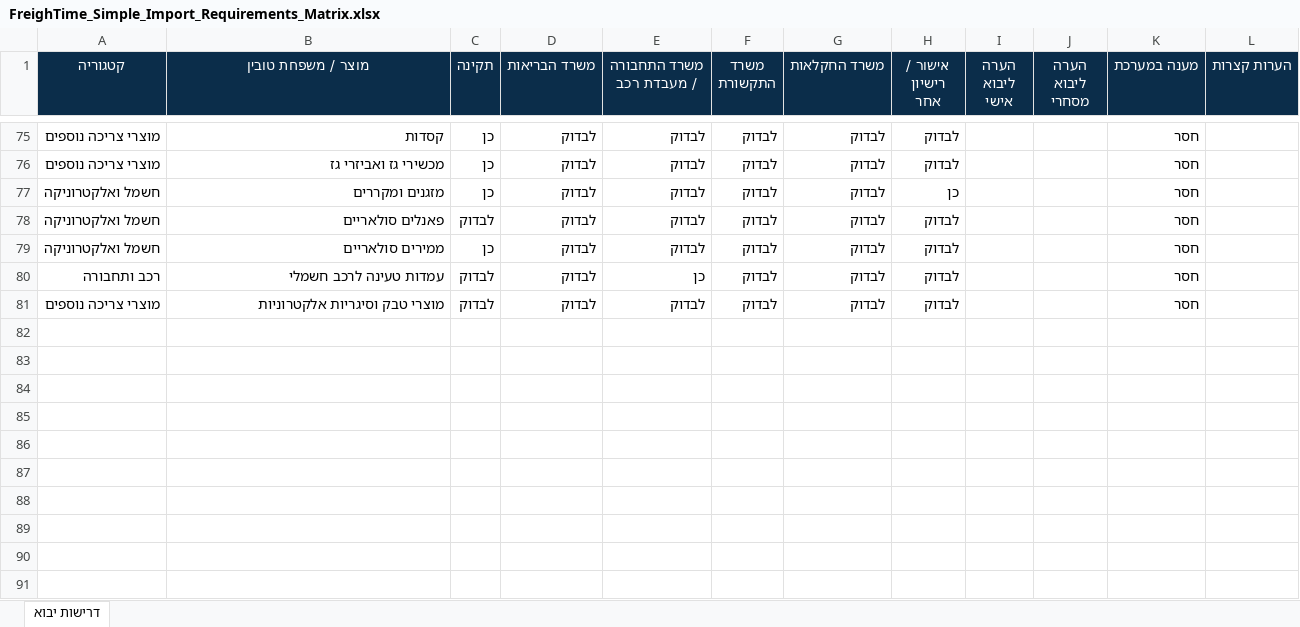
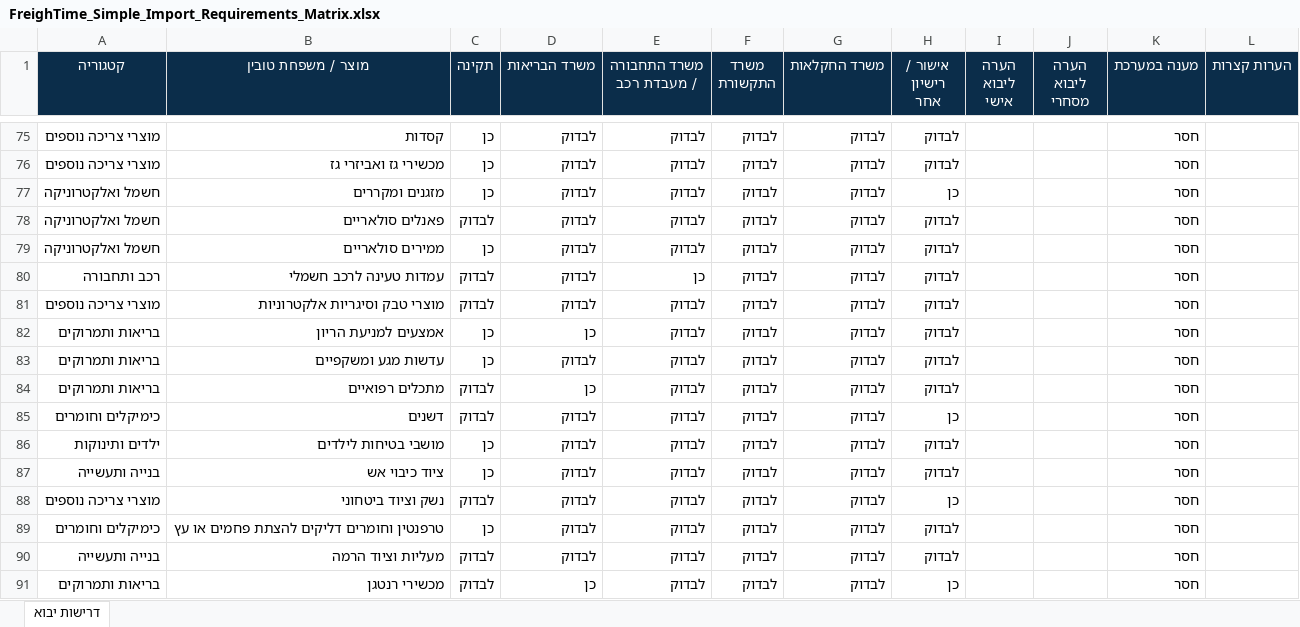
Before and after one commit to RoniAllmo/freightime-preview, an Excel workbook: data/FreighTime_Simple_Import_Requirements_Matrix.xlsx, sheet דרישות יבוא, drawn as a sheet; only a part is shown, gaps mark what is left out; values as stored, in another font and other column widths than the file's, no borders; table styles not drawn; the diff names each change by its address in the sheet, - before the commit and + after, or states it on an @@ line.

```diff
--- a/data/FreighTime_Simple_Import_Requirements_Matrix.xlsx (sheet דרישות יבוא)
+++ b/data/FreighTime_Simple_Import_Requirements_Matrix.xlsx (sheet דרישות יבוא)
+row 82: בריאות ותמרוקים | אמצעים למניעת הריון | כן | כן | לבדוק | לבדוק | לבדוק | לבדוק |  |  | חסר
+row 83: בריאות ותמרוקים | עדשות מגע ומשקפיים | כן | לבדוק | לבדוק | לבדוק | לבדוק | לבדוק |  |  | חסר
+row 84: בריאות ותמרוקים | מתכלים רפואיים | לבדוק | כן | לבדוק | לבדוק | לבדוק | לבדוק |  |  | חסר
+row 85: כימיקלים וחומרים | דשנים | לבדוק | לבדוק | לבדוק | לבדוק | לבדוק | כן |  |  | חסר
+row 86: ילדים ותינוקות | מושבי בטיחות לילדים | כן | לבדוק | לבדוק | לבדוק | לבדוק | לבדוק |  |  | חסר
+row 87: בנייה ותעשייה | ציוד כיבוי אש | כן | לבדוק | לבדוק | לבדוק | לבדוק | לבדוק |  |  | חסר
+row 88: מוצרי צריכה נוספים | נשק וציוד ביטחוני | לבדוק | לבדוק | לבדוק | לבדוק | לבדוק | כן |  |  | חסר
+row 89: כימיקלים וחומרים | טרפנטין וחומרים דליקים להצתת פחמים או עץ | כן | לבדוק | לבדוק | לבדוק | לבדוק | לבדוק |  |  | חסר
+row 90: בנייה ותעשייה | מעליות וציוד הרמה | לבדוק | לבדוק | לבדוק | לבדוק | לבדוק | לבדוק |  |  | חסר
+row 91: בריאות ותמרוקים | מכשירי רנטגן | לבדוק | כן | לבדוק | לבדוק | לבדוק | כן |  |  | חסר
```
Also changed, not shown: 16 other files.
